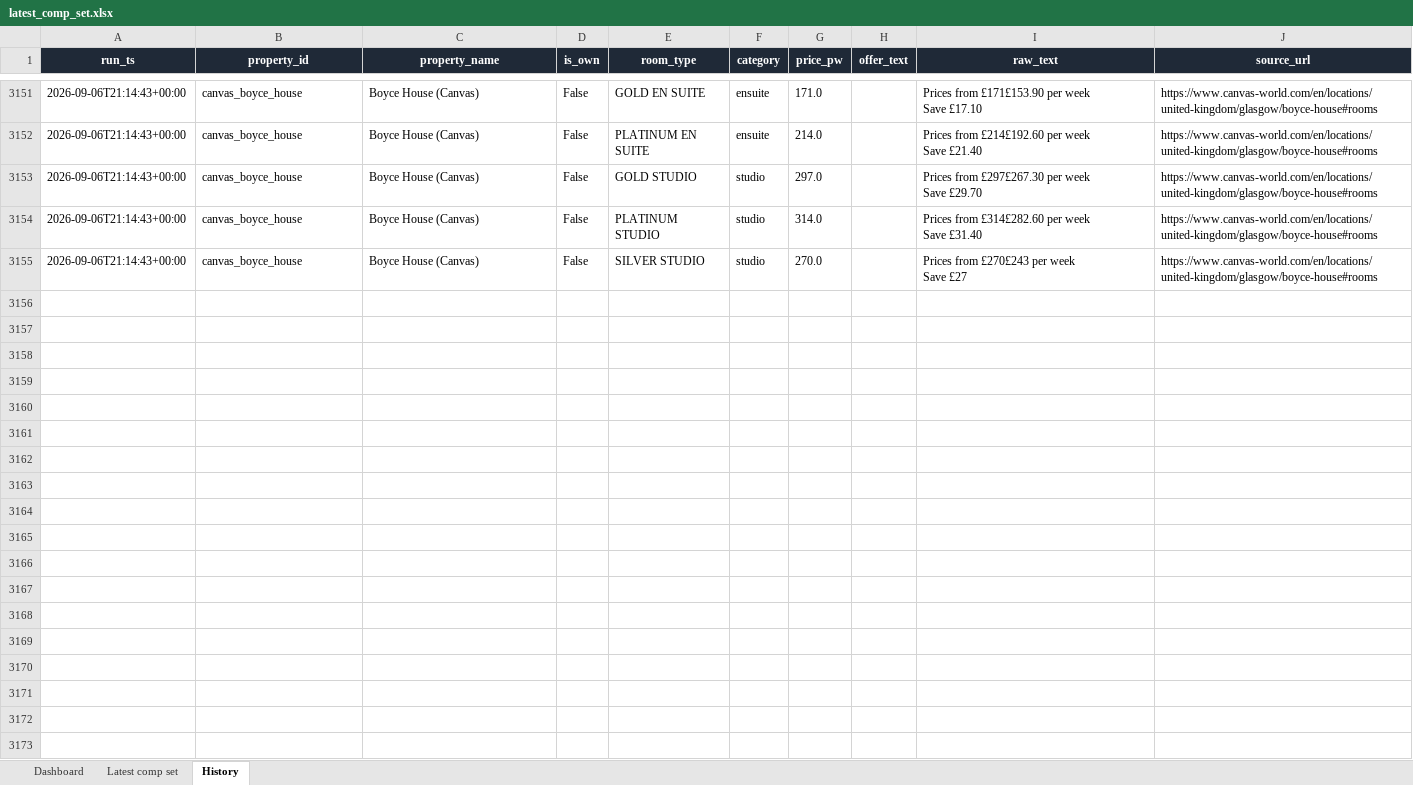
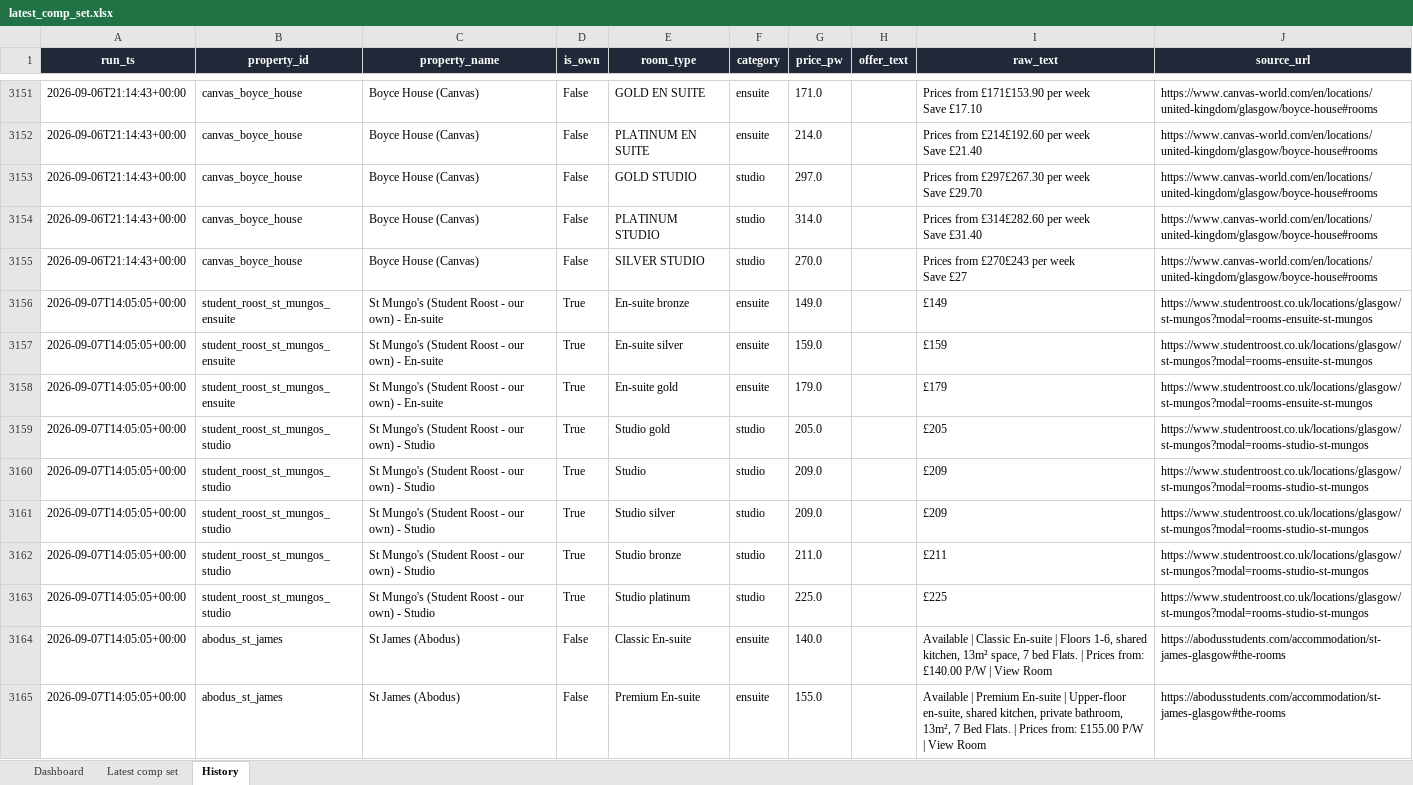
Before and after one commit to markAitcheson/St-Mungo-s, an Excel workbook: data/latest_comp_set.xlsx, sheet History, drawn as a sheet; only a part is shown, gaps mark what is left out; values as stored, in another font and other column widths than the file's, no borders; the diff covers the shown part only; the diff names each change by its address in the sheet, - before the commit and + after, or states it on an @@ line.

```diff
--- a/data/latest_comp_set.xlsx (sheet History)
+++ b/data/latest_comp_set.xlsx (sheet History)
+row 3156: 2026-09-07T14:05:05+00:00 | student_roost_st_mungos_ensuite | St Mungo's (Student Roost - our own) - En-suite | True | En-suite bronze | ensuite | 149.0 |  | £149 | https://www.studentroost.co.uk/locations/glasgow/st-mungos?modal=rooms-ensuite-st-mungos
+row 3157: 2026-09-07T14:05:05+00:00 | student_roost_st_mungos_ensuite | St Mungo's (Student Roost - our own) - En-suite | True | En-suite silver | ensuite | 159.0 |  | £159 | https://www.studentroost.co.uk/locations/glasgow/st-mungos?modal=rooms-ensuite-st-mungos
+row 3158: 2026-09-07T14:05:05+00:00 | student_roost_st_mungos_ensuite | St Mungo's (Student Roost - our own) - En-suite | True | En-suite gold | ensuite | 179.0 |  | £179 | https://www.studentroost.co.uk/locations/glasgow/st-mungos?modal=rooms-ensuite-st-mungos
+row 3159: 2026-09-07T14:05:05+00:00 | student_roost_st_mungos_studio | St Mungo's (Student Roost - our own) - Studio | True | Studio gold | studio | 205.0 |  | £205 | https://www.studentroost.co.uk/locations/glasgow/st-mungos?modal=rooms-studio-st-mungos
+row 3160: 2026-09-07T14:05:05+00:00 | student_roost_st_mungos_studio | St Mungo's (Student Roost - our own) - Studio | True | Studio | studio | 209.0 |  | £209 | https://www.studentroost.co.uk/locations/glasgow/st-mungos?modal=rooms-studio-st-mungos
+row 3161: 2026-09-07T14:05:05+00:00 | student_roost_st_mungos_studio | St Mungo's (Student Roost - our own) - Studio | True | Studio silver | studio | 209.0 |  | £209 | https://www.studentroost.co.uk/locations/glasgow/st-mungos?modal=rooms-studio-st-mungos
+row 3162: 2026-09-07T14:05:05+00:00 | student_roost_st_mungos_studio | St Mungo's (Student Roost - our own) - Studio | True | Studio bronze | studio | 211.0 |  | £211 | https://www.studentroost.co.uk/locations/glasgow/st-mungos?modal=rooms-studio-st-mungos
+row 3163: 2026-09-07T14:05:05+00:00 | student_roost_st_mungos_studio | St Mungo's (Student Roost - our own) - Studio | True | Studio platinum | studio | 225.0 |  | £225 | https://www.studentroost.co.uk/locations/glasgow/st-mungos?modal=rooms-studio-st-mungos
+row 3164: 2026-09-07T14:05:05+00:00 | abodus_st_james | St James (Abodus) | False | Classic En-suite | ensuite | 140.0 |  | Available | Classic En-suite | Floors 1-6, shared kitchen, 13m² space, 7 bed Flats. | Prices from: £140.00 P/W | View Room | https://abodusstudents.com/accommodation/st-james-glasgow#the-rooms
+row 3165: 2026-09-07T14:05:05+00:00 | abodus_st_james | St James (Abodus) | False | Premium En-suite | ensuite | 155.0 |  | Available | Premium En-suite | Upper-floor en-suite, shared kitchen, private bathroom, 13m², 7 Bed Flats. | Prices from: £155.00 P/W | View Room | https://abodusstudents.com/accommodation/st-james-glasgow#the-rooms
```
Also changed, not shown: 20 added rows elsewhere in this sheet, sheet Latest comp set, sheet Dashboard, 1 other file.
